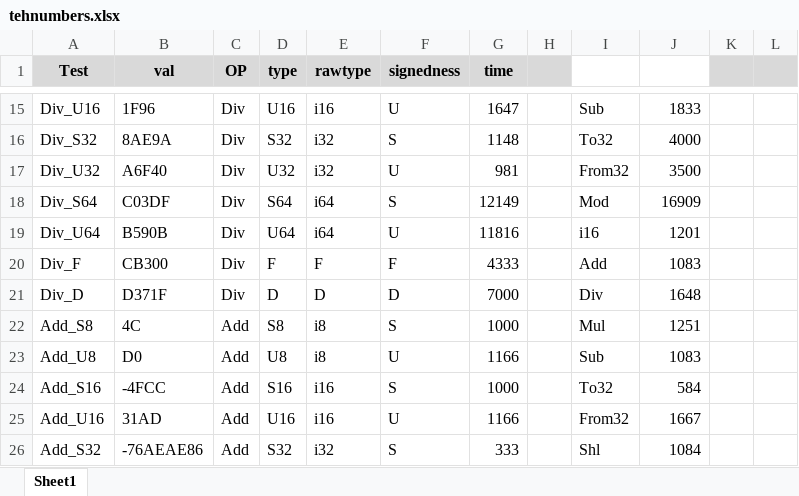
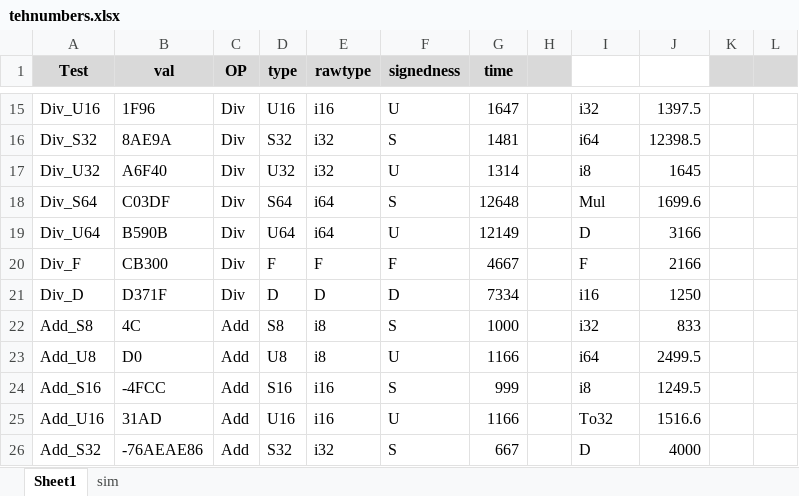
Before and after one commit to thenfour/Clarinoid, an Excel workbook: misc/arithmetic profiling/tehnumbers.xlsx, sheet Sheet1, drawn as a sheet; only a part is shown, gaps mark what is left out; values as stored, in another font and other column widths than the file's, no borders; charts and pictures not drawn; the diff covers the shown part only; the diff names each change by its address in the sheet, - before the commit and + after, or states it on an @@ line.

```diff
--- a/misc/arithmetic profiling/tehnumbers.xlsx (sheet Sheet1)
+++ b/misc/arithmetic profiling/tehnumbers.xlsx (sheet Sheet1)
+sheet tab: sim
-I15: Sub
+I15: i32
-J15: 1833
+J15: 1397.5
-G16 (time): 1148
+G16 (time): 1481
-I16: To32
+I16: i64
-J16: 4000
+J16: 12398.5
-G17 (time): 981
+G17 (time): 1314
-I17: From32
+I17: i8
-J17: 3500
+J17: 1645
-G18 (time): 12149
+G18 (time): 12648
-I18: Mod
+I18: Mul
-J18: 16909
+J18: 1699.6
-G19 (time): 11816
+G19 (time): 12149
-I19: i16
+I19: D
-J19: 1201
+J19: 3166
-G20 (time): 4333
+G20 (time): 4667
-I20: Add
+I20: F
-J20: 1083
+J20: 2166
-G21 (time): 7000
+G21 (time): 7334
-I21: Div
+I21: i16
-J21: 1648
+J21: 1250
-I22: Mul
+I22: i32
-J22: 1251
+J22: 833
-I23: Sub
+I23: i64
-J23: 1083
+J23: 2499.5
-G24 (time): 1000
+G24 (time): 999
-I24: To32
+I24: i8
-J24: 584
+J24: 1249.5
-I25: From32
+I25: To32
-J25: 1667
+J25: 1516.6
-G26 (time): 333
+G26 (time): 667
-I26: Shl
+I26: D
-J26: 1084
+J26: 4000
```
Also changed, not shown: 30 added rows, 213 edited cells and cell formats elsewhere in this sheet, charts or pictures, 8 other files.
